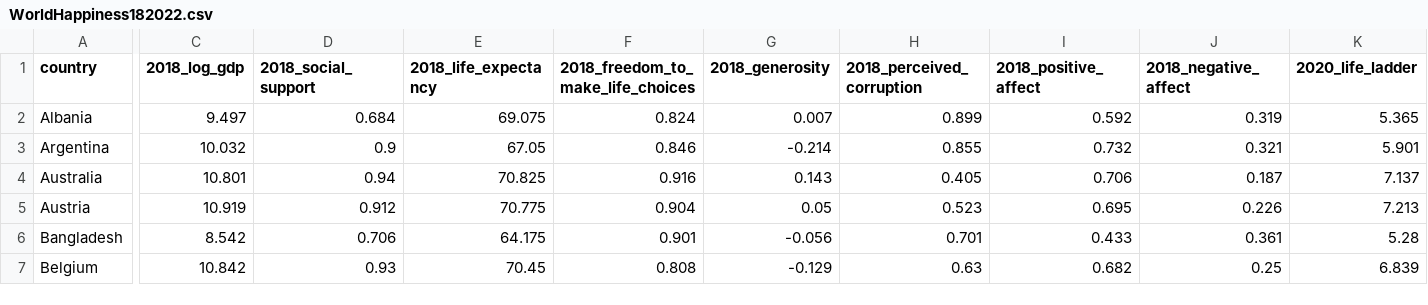
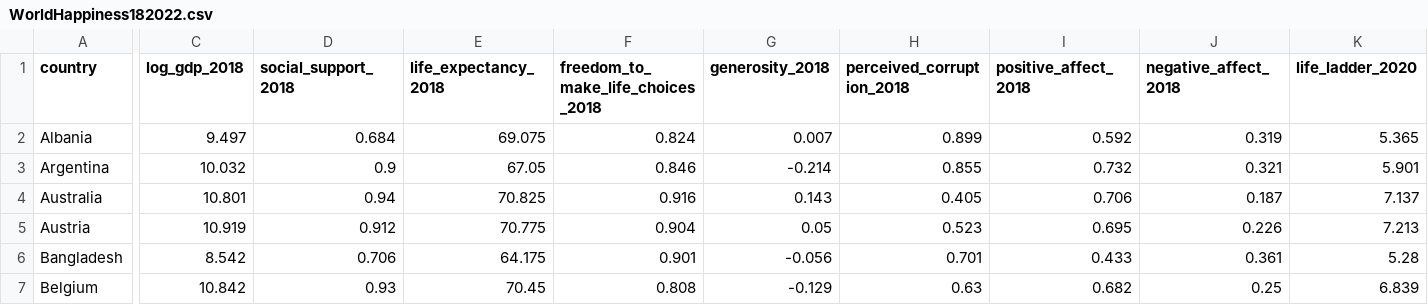
Before and after one commit to sierrastryker/3990_files, a CSV file: WorldHappiness182022.csv, drawn as a sheet; only a part is shown, gaps mark what is left out; the diff covers the shown part only; the diff names each change by its address in the sheet, - before the commit and + after, or states it on an @@ line.

Commit message:
Add files via upload

```diff
--- a/WorldHappiness182022.csv
+++ b/WorldHappiness182022.csv
-C1: 2018_log_gdp
+C1: log_gdp_2018
-D1: 2018_social_support
+D1: social_support_2018
-E1: 2018_life_expectancy
+E1: life_expectancy_2018
-F1: 2018_freedom_to_make_life_choices
+F1: freedom_to_make_life_choices_2018
-G1: 2018_generosity
+G1: generosity_2018
-H1: 2018_perceived_corruption
+H1: perceived_corruption_2018
-I1: 2018_positive_affect
+I1: positive_affect_2018
-J1: 2018_negative_affect
+J1: negative_affect_2018
-K1: 2020_life_ladder
+K1: life_ladder_2020
```
Also changed, not shown: 17 edited cells elsewhere in this file.
